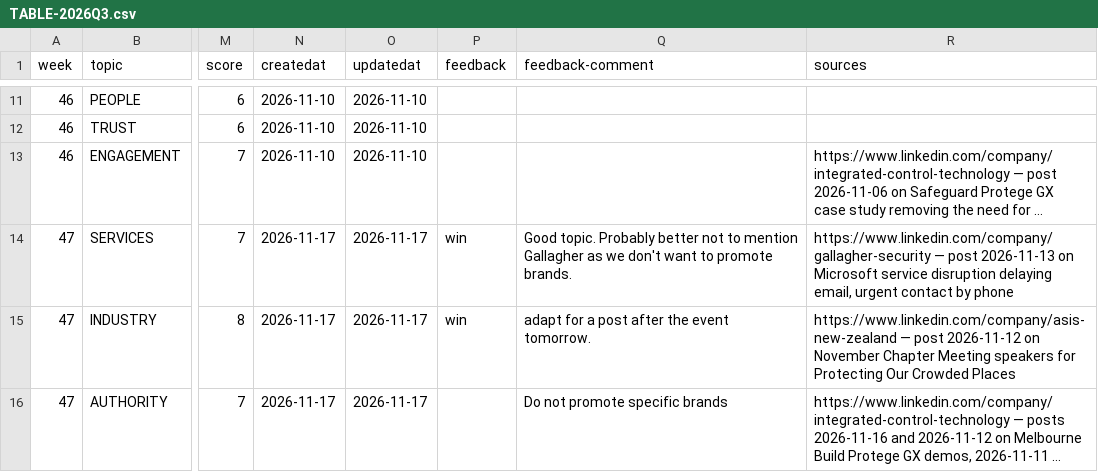
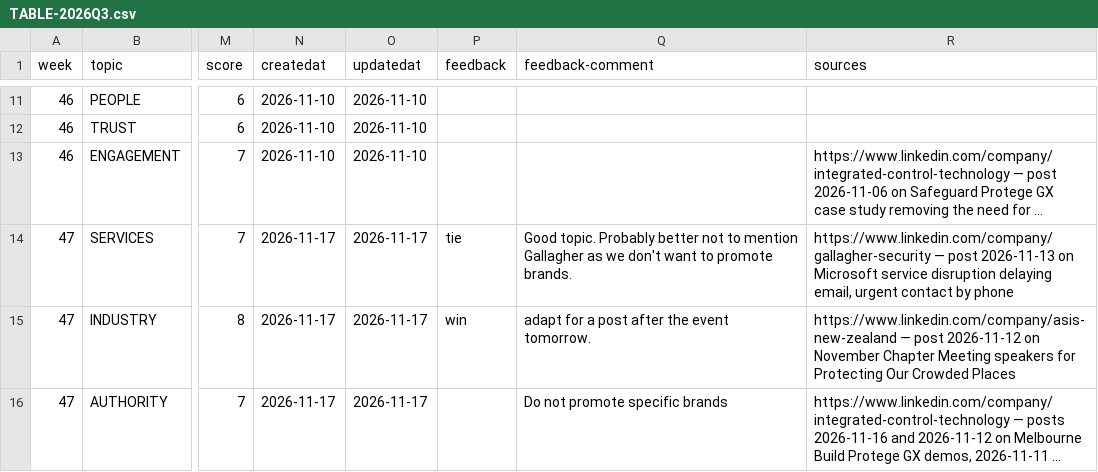
Before and after one commit to asisnz/md-asis, a CSV file: COULD/TABLE-2026Q3.csv, drawn as a sheet; only a part is shown, gaps mark what is left out; long unchanged cells end in …; the diff names each change by its address in the sheet, - before the commit and + after, or states it on an @@ line.

Commit message:
feedback: post-013 -> tie

```diff
--- a/COULD/TABLE-2026Q3.csv
+++ b/COULD/TABLE-2026Q3.csv
-P14 (feedback): win
+P14 (feedback): tie
```
